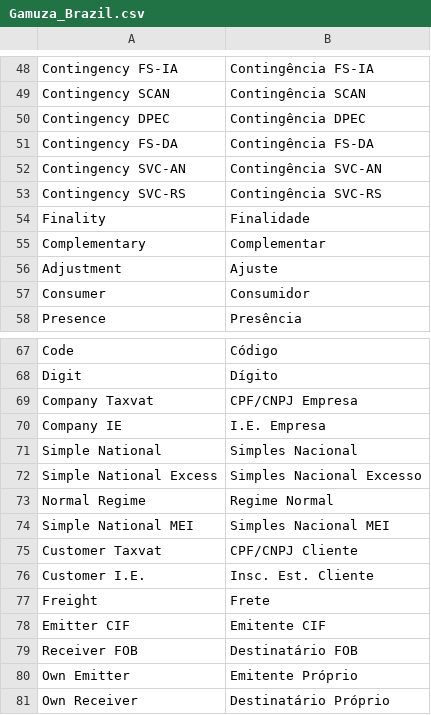
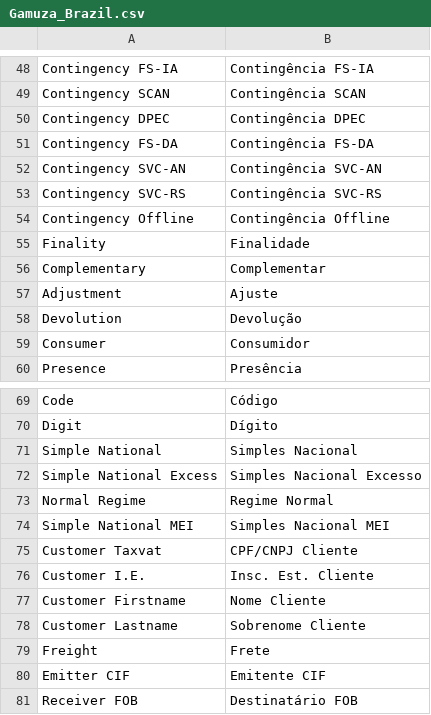
Before and after one commit to gamuzatech/tolucastore-openmage, a CSV file: app/locale/pt_BR/Gamuza_Brazil.csv, drawn as a sheet; only a part is shown, gaps mark what is left out; the shorter side is filled out with more unchanged rows.

Commit message:
Atualizado modulo Gamuza_Brazil: ajustado colunas na listagem de NFC-e

```diff
--- a/app/locale/pt_BR/Gamuza_Brazil.csv
+++ b/app/locale/pt_BR/Gamuza_Brazil.csv
@@ -53,2 +53,3 @@
 "Contingency SVC-RS","Contingência SVC-RS"
+"Contingency Offline","Contingência Offline"
 "Finality","Finalidade"
@@ -56,2 +57,3 @@
 "Adjustment","Ajuste"
+"Devolution","Devolução"
 "Consumer","Consumidor"
@@ -68,4 +70,2 @@
 "Digit","Dígito"
-"Company Taxvat","CPF/CNPJ Empresa"
-"Company IE","I.E. Empresa"
 "Simple National","Simples Nacional"
@@ -76,2 +76,4 @@
 "Customer I.E.","Insc. Est. Cliente"
+"Customer Firstname","Nome Cliente"
+"Customer Lastname","Sobrenome Cliente"
 "Freight","Frete"
```
Also changed, not shown: 4 other files.
